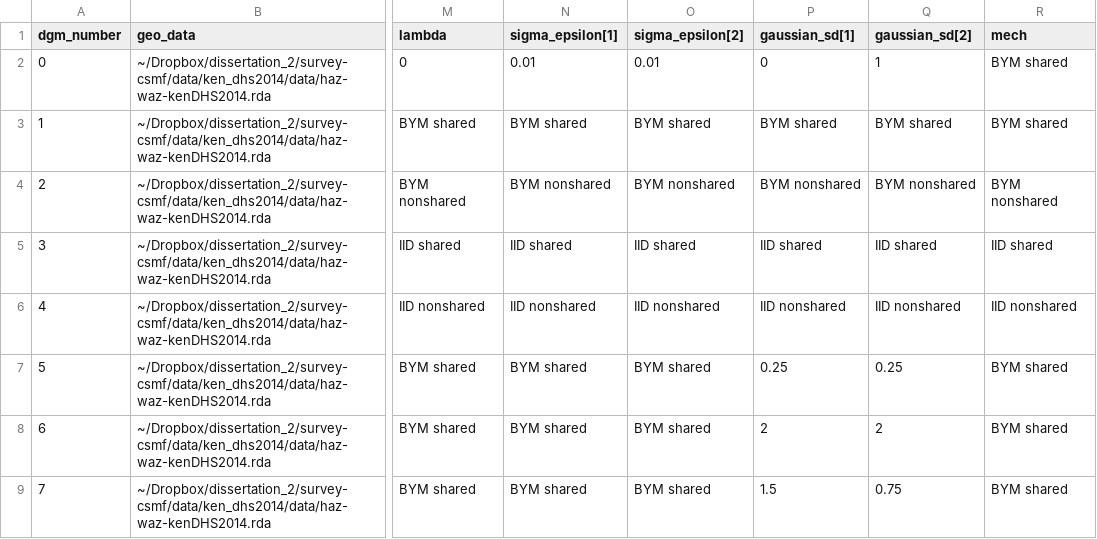
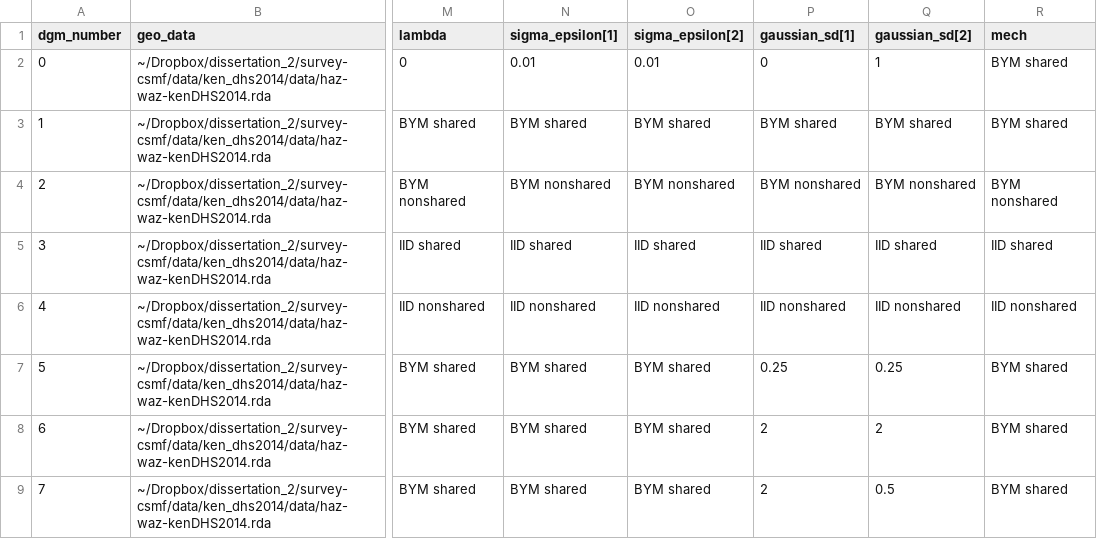
Before and after one commit to aeschuma/multivariate-sae, a CSV file: unit-level-simulation/dgm-info-unitlevel.csv, drawn as a sheet; only a part is shown, gaps mark what is left out; the diff names each change by its address in the sheet, - before the commit and + after, or states it on an @@ line.

Commit message:
unit updates

```diff
--- a/unit-level-simulation/dgm-info-unitlevel.csv
+++ b/unit-level-simulation/dgm-info-unitlevel.csv
-P9 (gaussian_sd[1]): 1.5
+P9 (gaussian_sd[1]): 2
-Q9 (gaussian_sd[2]): 0.75
+Q9 (gaussian_sd[2]): 0.5
```
Also changed, not shown: 3 other files.
